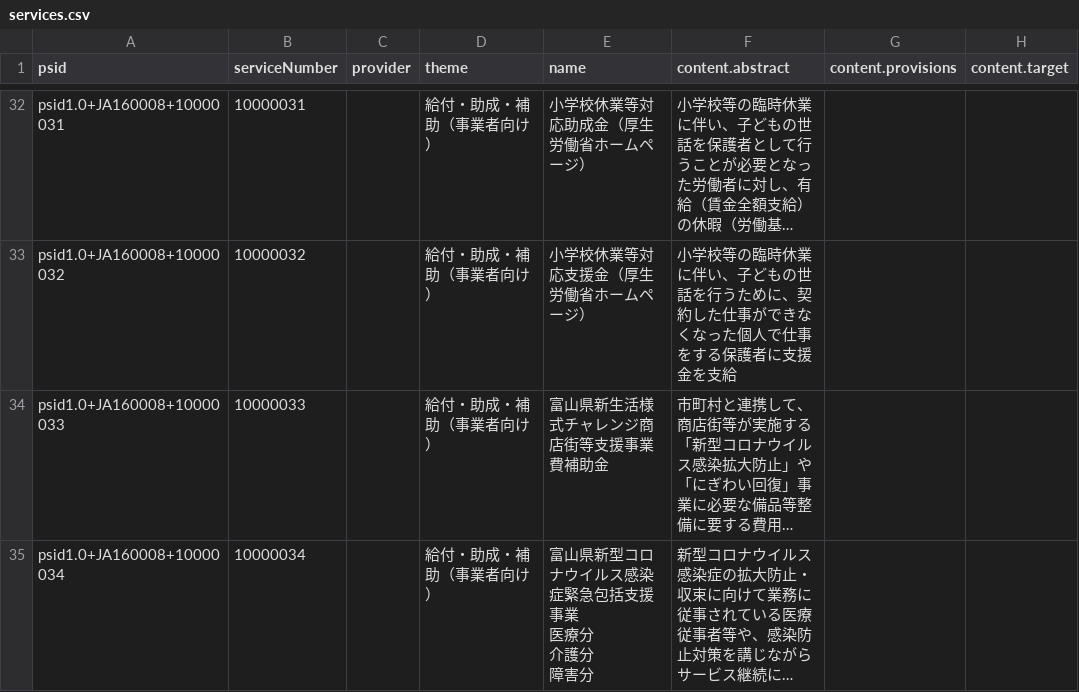
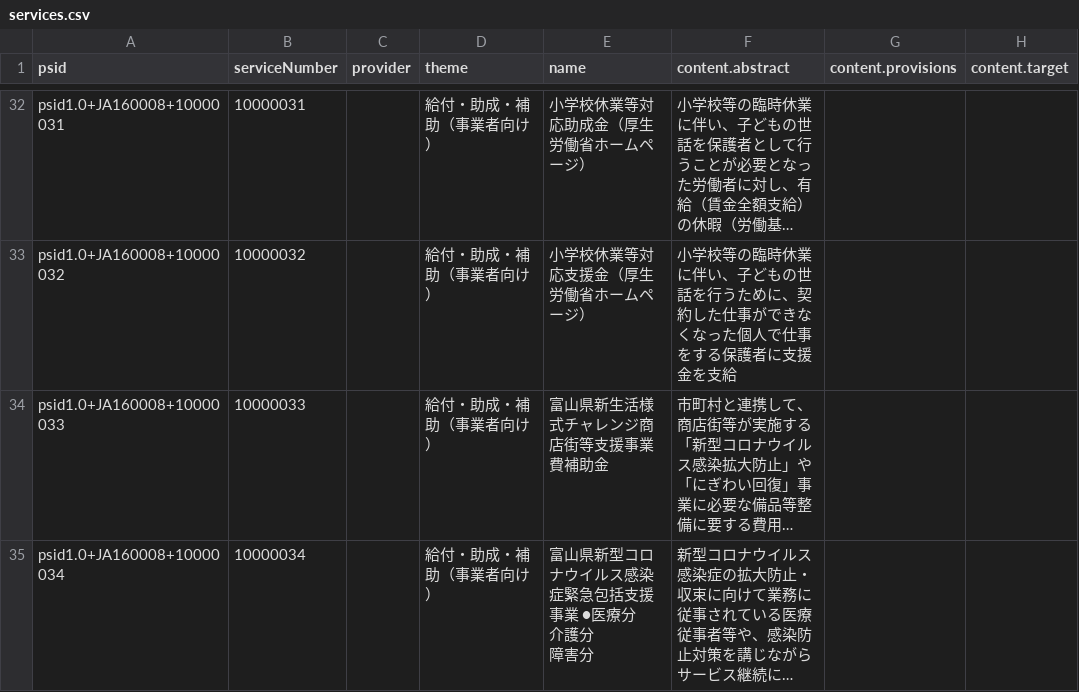
Before and after one commit to terachan0117/covid19-toyama-supportnavi, a CSV file: resources/services.csv, drawn as a sheet; only a part is shown, gaps mark what is left out; long unchanged cells end in …; ↵ is a line break in a cell; the diff covers the shown part only; the diff names each change by its address in the sheet, - before the commit and + after, or states it on an @@ line.

```diff
--- a/resources/services.csv
+++ b/resources/services.csv
-E35 (name): 富山県新型コロナウイルス感染症緊急包括支援事業 ↵ 医療分 ↵ 介護分 ↵ 障害分
+E35 (name): 富山県新型コロナウイルス感染症緊急包括支援事業 ●医療分 ↵ 介護分 ↵ 障害分
```
Also changed, not shown: 3 edited cells elsewhere in this file, 1 other file.
